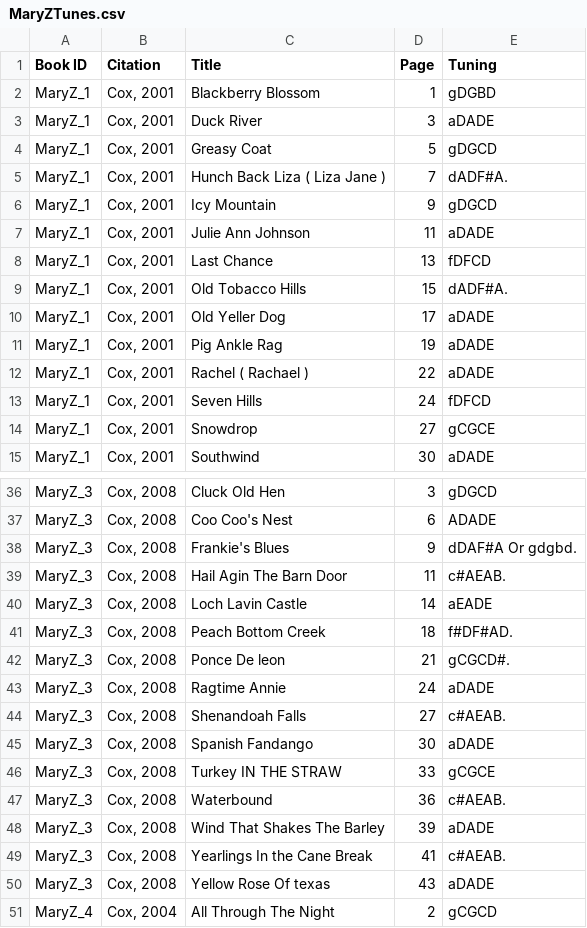
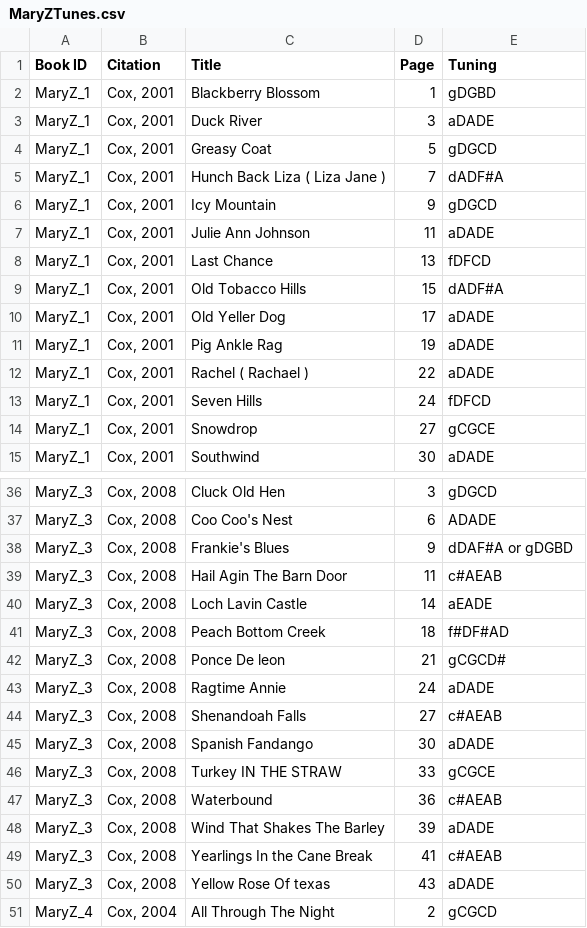
Before and after one commit to slabounty/Old-Time-Banjo-Tab-List, a CSV file: MaryZTunes.csv, drawn as a sheet; only a part is shown, gaps mark what is left out; the diff covers the shown part only.

Commit message:
Fixed a few of the tunings in MaryZ file

```diff
--- a/MaryZTunes.csv
+++ b/MaryZTunes.csv
@@ -4,3 +4,3 @@
 "MaryZ_1","Cox, 2001","Greasy Coat",5,"gDGCD"
-"MaryZ_1","Cox, 2001","Hunch Back Liza ( Liza Jane )",7,dADF#A.
+"MaryZ_1","Cox, 2001","Hunch Back Liza ( Liza Jane )",7,"dADF#A"
 "MaryZ_1","Cox, 2001","Icy Mountain",9,"gDGCD"
@@ -8,3 +8,3 @@
 "MaryZ_1","Cox, 2001","Last Chance",13,"fDFCD"
-"MaryZ_1","Cox, 2001","Old Tobacco Hills",15,dADF#A.
+"MaryZ_1","Cox, 2001","Old Tobacco Hills",15,"dADF#A"
 "MaryZ_1","Cox, 2001","Old Yeller Dog",17,"aDADE"
@@ -37,14 +37,14 @@
 "MaryZ_3","Cox, 2008","Coo Coo's Nest",6,"ADADE"
-"MaryZ_3","Cox, 2008","Frankie's Blues",9,dDAF#A Or gdgbd.
-"MaryZ_3","Cox, 2008","Hail Agin The Barn Door",11,c#AEAB.
+"MaryZ_3","Cox, 2008","Frankie's Blues",9,"dDAF#A or gDGBD"
+"MaryZ_3","Cox, 2008","Hail Agin The Barn Door",11,"c#AEAB"
 "MaryZ_3","Cox, 2008","Loch Lavin Castle",14,"aEADE"
-"MaryZ_3","Cox, 2008","Peach Bottom Creek",18,f#DF#AD.
-"MaryZ_3","Cox, 2008","Ponce De leon",21,gCGCD#.
+"MaryZ_3","Cox, 2008","Peach Bottom Creek",18,"f#DF#AD"
+"MaryZ_3","Cox, 2008","Ponce De leon",21,"gCGCD#"
 "MaryZ_3","Cox, 2008","Ragtime Annie",24,"aDADE"
-"MaryZ_3","Cox, 2008","Shenandoah Falls",27,c#AEAB.
+"MaryZ_3","Cox, 2008","Shenandoah Falls",27,"c#AEAB"
 "MaryZ_3","Cox, 2008","Spanish Fandango",30,"aDADE"
 "MaryZ_3","Cox, 2008","Turkey IN THE STRAW",33,"gCGCE"
-"MaryZ_3","Cox, 2008","Waterbound",36,c#AEAB.
+"MaryZ_3","Cox, 2008","Waterbound",36,"c#AEAB"
 "MaryZ_3","Cox, 2008","Wind That Shakes The Barley",39,"aDADE"
-"MaryZ_3","Cox, 2008","Yearlings In the Cane Break",41,c#AEAB.
+"MaryZ_3","Cox, 2008","Yearlings In the Cane Break",41,"c#AEAB"
 "MaryZ_3","Cox, 2008","Yellow Rose Of texas",43,"aDADE"
```
Also changed, not shown: 11 edited cells elsewhere in this file, 1 other file.
